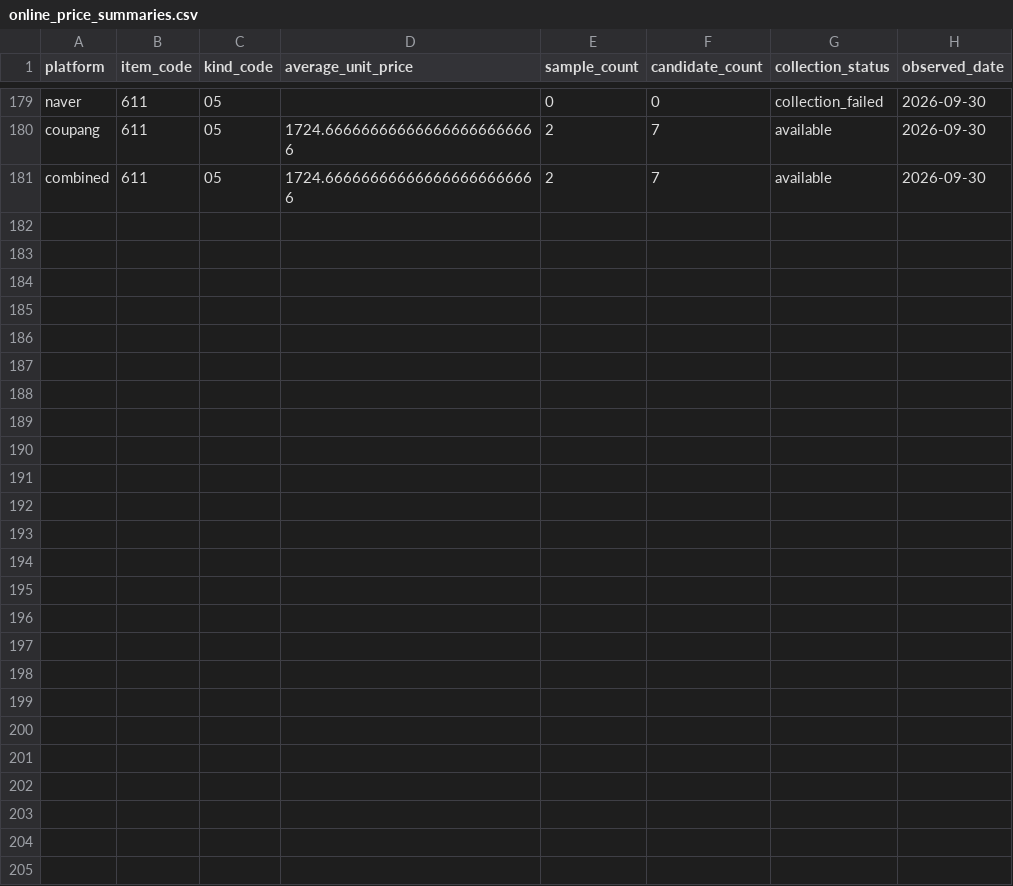
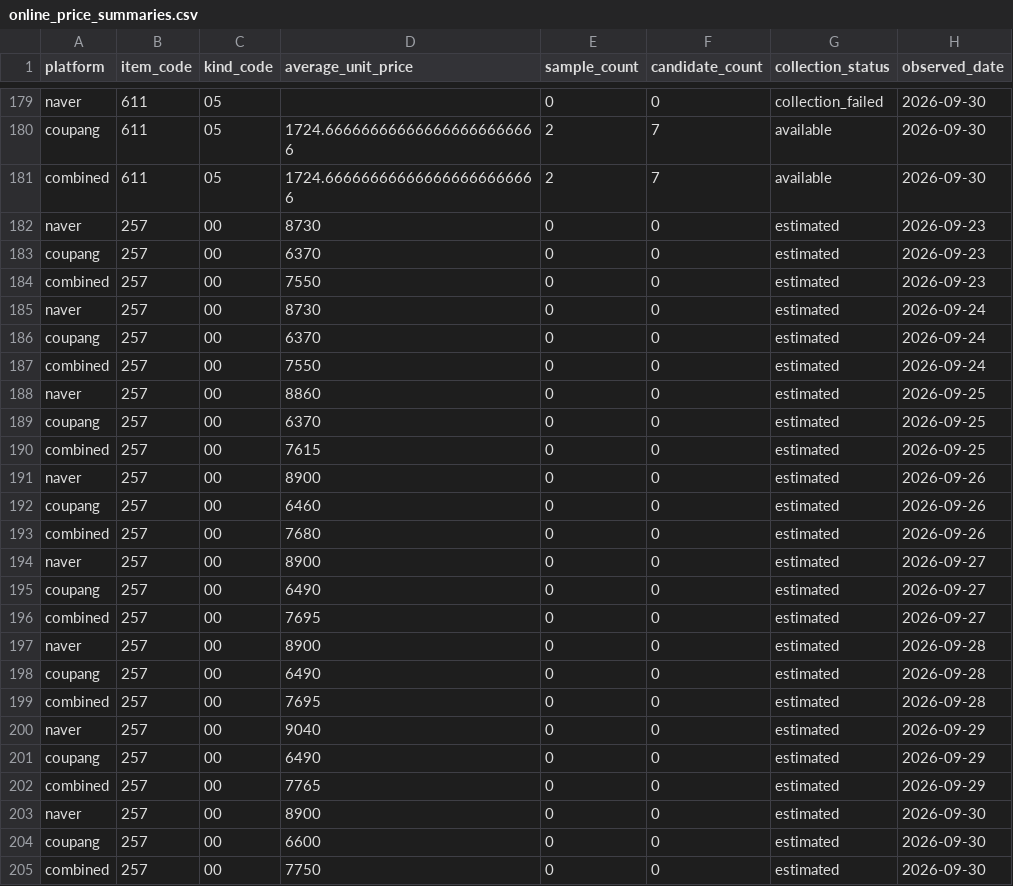
Before and after one commit to EazyNick/KAMIS, a CSV file: data/normalized/online_price_summaries.csv, drawn as a sheet; only a part is shown, gaps mark what is left out; the diff names each change by its address in the sheet, - before the commit and + after, or states it on an @@ line.

Commit message:
data: seed melon online estimates for Sep 23-30

```diff
--- a/data/normalized/online_price_summaries.csv
+++ b/data/normalized/online_price_summaries.csv
+row 182: naver | 257 | 00 | 8730 | 0 | 0 | estimated | 2026-09-23
+row 183: coupang | 257 | 00 | 6370 | 0 | 0 | estimated | 2026-09-23
+row 184: combined | 257 | 00 | 7550 | 0 | 0 | estimated | 2026-09-23
+row 185: naver | 257 | 00 | 8730 | 0 | 0 | estimated | 2026-09-24
+row 186: coupang | 257 | 00 | 6370 | 0 | 0 | estimated | 2026-09-24
+row 187: combined | 257 | 00 | 7550 | 0 | 0 | estimated | 2026-09-24
+row 188: naver | 257 | 00 | 8860 | 0 | 0 | estimated | 2026-09-25
+row 189: coupang | 257 | 00 | 6370 | 0 | 0 | estimated | 2026-09-25
+row 190: combined | 257 | 00 | 7615 | 0 | 0 | estimated | 2026-09-25
+row 191: naver | 257 | 00 | 8900 | 0 | 0 | estimated | 2026-09-26
+row 192: coupang | 257 | 00 | 6460 | 0 | 0 | estimated | 2026-09-26
+row 193: combined | 257 | 00 | 7680 | 0 | 0 | estimated | 2026-09-26
+row 194: naver | 257 | 00 | 8900 | 0 | 0 | estimated | 2026-09-27
+row 195: coupang | 257 | 00 | 6490 | 0 | 0 | estimated | 2026-09-27
+row 196: combined | 257 | 00 | 7695 | 0 | 0 | estimated | 2026-09-27
+row 197: naver | 257 | 00 | 8900 | 0 | 0 | estimated | 2026-09-28
+row 198: coupang | 257 | 00 | 6490 | 0 | 0 | estimated | 2026-09-28
+row 199: combined | 257 | 00 | 7695 | 0 | 0 | estimated | 2026-09-28
+row 200: naver | 257 | 00 | 9040 | 0 | 0 | estimated | 2026-09-29
+row 201: coupang | 257 | 00 | 6490 | 0 | 0 | estimated | 2026-09-29
+row 202: combined | 257 | 00 | 7765 | 0 | 0 | estimated | 2026-09-29
+row 203: naver | 257 | 00 | 8900 | 0 | 0 | estimated | 2026-09-30
+row 204: coupang | 257 | 00 | 6600 | 0 | 0 | estimated | 2026-09-30
+row 205: combined | 257 | 00 | 7750 | 0 | 0 | estimated | 2026-09-30
```
